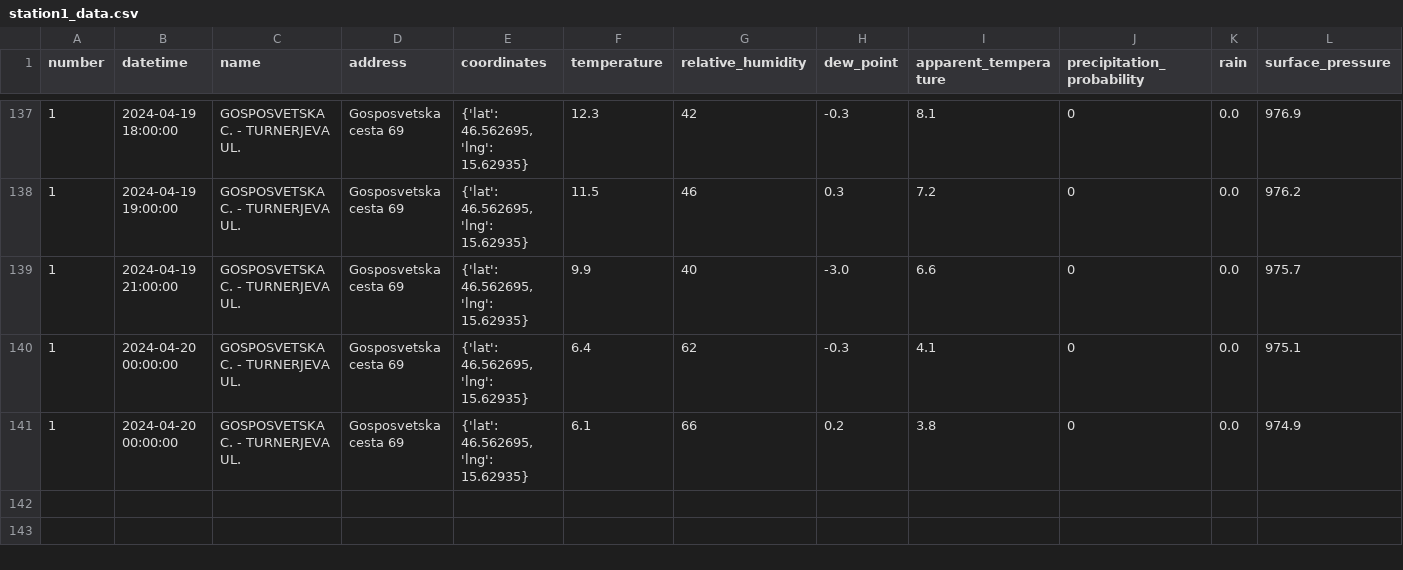
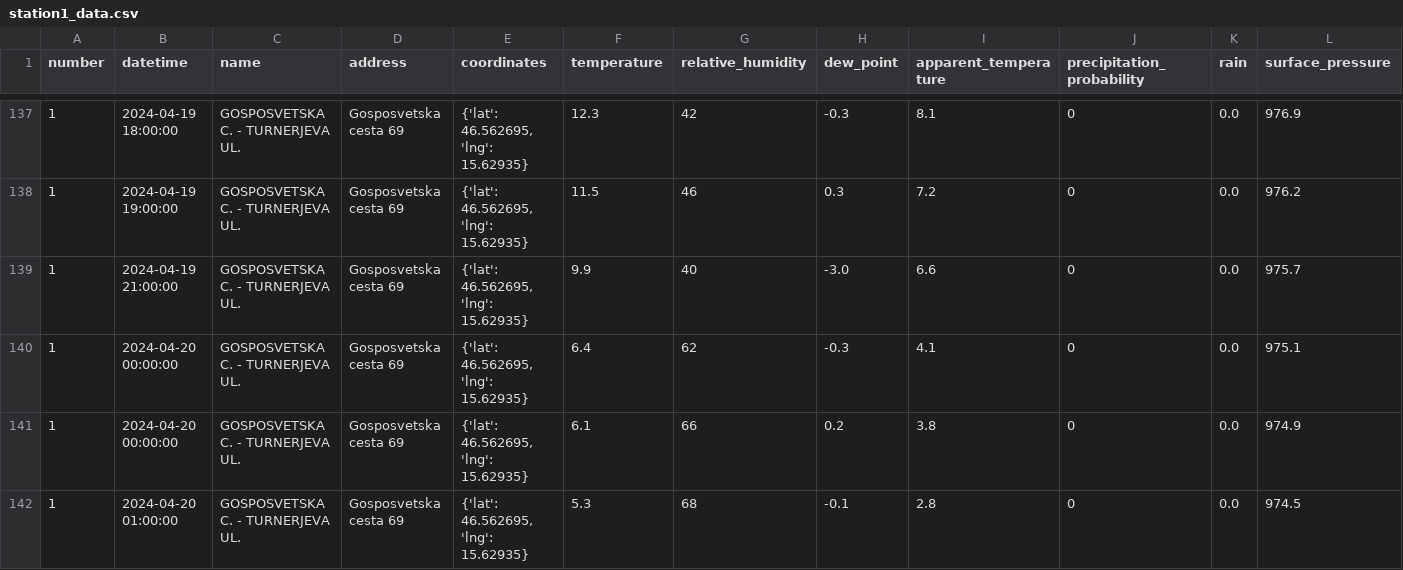
Before and after one commit to ChiefPatrik/mBikePredictions, a CSV file: data/processed/station1_data.csv, drawn as a sheet; only a part is shown, gaps mark what is left out; rows hold the shown columns only; the diff names each change by its address in the sheet, - before the commit and + after, or states it on an @@ line.

```diff
--- a/data/processed/station1_data.csv
+++ b/data/processed/station1_data.csv
+row 142: 1 | 2024-04-20 01:00:00 | GOSPOSVETSKA C. - TURNERJEVA UL. | Gosposvetska cesta 69 | {'lat': 46.562695, 'lng': 15.62935} | 5.3 | 68 | -0.1 | 2.8 | 0 | 0.0 | 974.5
```
Also changed, not shown: data/processed/station13_data.csv, data/processed/station15_data.csv, 28 other files.
